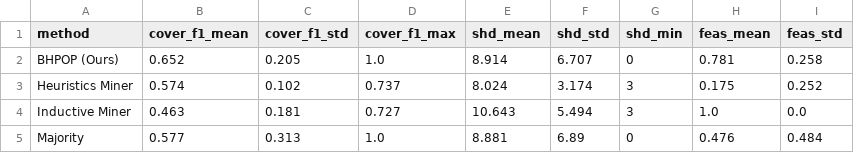
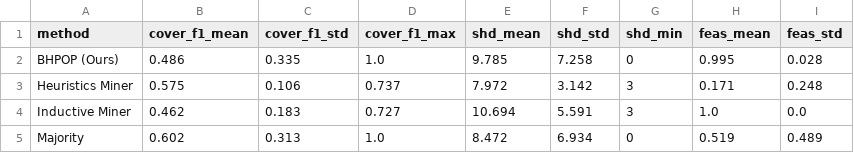
Before and after one commit to hollyli-dq/po_inference_agent, a CSV file: notebooks/systematic_experiment_results/plots/summary_statistics.csv, drawn as a sheet.

Commit message:
Update experiment results and add recomputation scripts
- Update experiment diagnostics and summaries
- Add scripts for recomputing thresholds and modes
- Update plotting and analysis scripts
- Add BHPOP improvement strategies documentation

```diff
--- a/notebooks/systematic_experiment_results/plots/summary_statistics.csv
+++ b/notebooks/systematic_experiment_results/plots/summary_statistics.csv
@@ -1,5 +1,5 @@
 method,cover_f1_mean,cover_f1_std,cover_f1_max,shd_mean,shd_std,shd_min,feas_mean,feas_std
-BHPOP (Ours),0.652,0.205,1.0,8.914,6.707,0,0.781,0.258
-Heuristics Miner,0.574,0.102,0.737,8.024,3.174,3,0.175,0.252
-Inductive Miner,0.463,0.181,0.727,10.643,5.494,3,1.0,0.0
-Majority,0.577,0.313,1.0,8.881,6.89,0,0.476,0.484
+BHPOP (Ours),0.486,0.335,1.0,9.785,7.258,0,0.995,0.028
+Heuristics Miner,0.575,0.106,0.737,7.972,3.142,3,0.171,0.248
+Inductive Miner,0.462,0.183,0.727,10.694,5.591,3,1.0,0.0
+Majority,0.602,0.313,1.0,8.472,6.934,0,0.519,0.489
```
Also changed, not shown: 32 other files.
